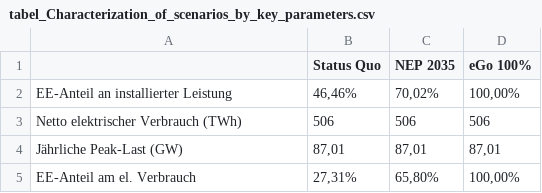
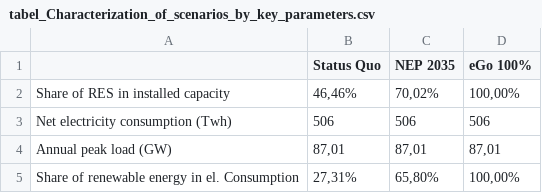
Before and after one commit to openego/data_processing, a CSV file: documentation/doc/scenario/tabel_Characterization_of_scenarios_by_key_parameters.csv, drawn as a sheet.

Commit message:
add new table of scenario defi

```diff
--- a/documentation/doc/scenario/tabel_Characterization_of_scenarios_by_key_parameters.csv
+++ b/documentation/doc/scenario/tabel_Characterization_of_scenarios_by_key_parameters.csv
@@ -1,5 +1,5 @@
  ,Status Quo,NEP 2035,eGo 100%
-EE-Anteil an installierter Leistung ,"46,46%","70,02%","100,00%"
-Netto elektrischer Verbrauch (TWh) ,506,506,506
-Jährliche Peak-Last (GW) ,"87,01","87,01","87,01"
-EE-Anteil am el. Verbrauch  ,"27,31%","65,80%","100,00%"
+ Share of RES in installed capacity,"46,46%","70,02%","100,00%"
+Net electricity consumption (Twh),506,506,506
+Annual peak load (GW),"87,01","87,01","87,01"
+Share of renewable energy in el. Consumption,"27,31%","65,80%","100,00%"
```
